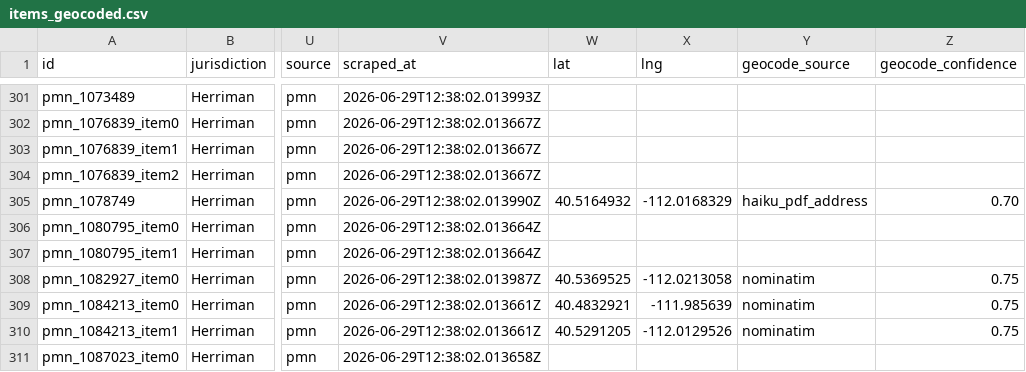
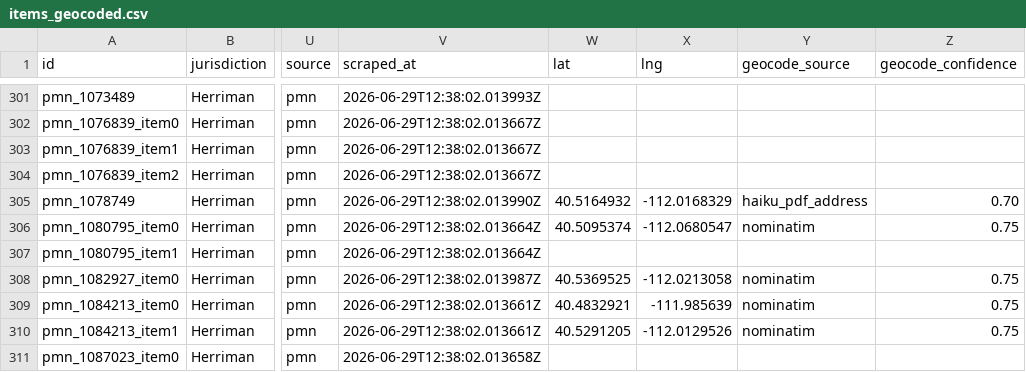
Before and after one commit to camsrigby-hash/tooele-land-intel, a CSV file: data/items_geocoded.csv, drawn as a sheet; only a part is shown, gaps mark what is left out; the diff names each change by its address in the sheet, - before the commit and + after, or states it on an @@ line.

```diff
--- a/data/items_geocoded.csv
+++ b/data/items_geocoded.csv
-W306 (lat): (empty)
+W306 (lat): 40.5095374
-X306 (lng): (empty)
+X306 (lng): -112.0680547
-Y306 (geocode_source): (empty)
+Y306 (geocode_source): nominatim
-Z306 (geocode_confidence): (empty)
+Z306 (geocode_confidence): 0.75
```
Also changed, not shown: data/api_costs.csv, 1 other file.
